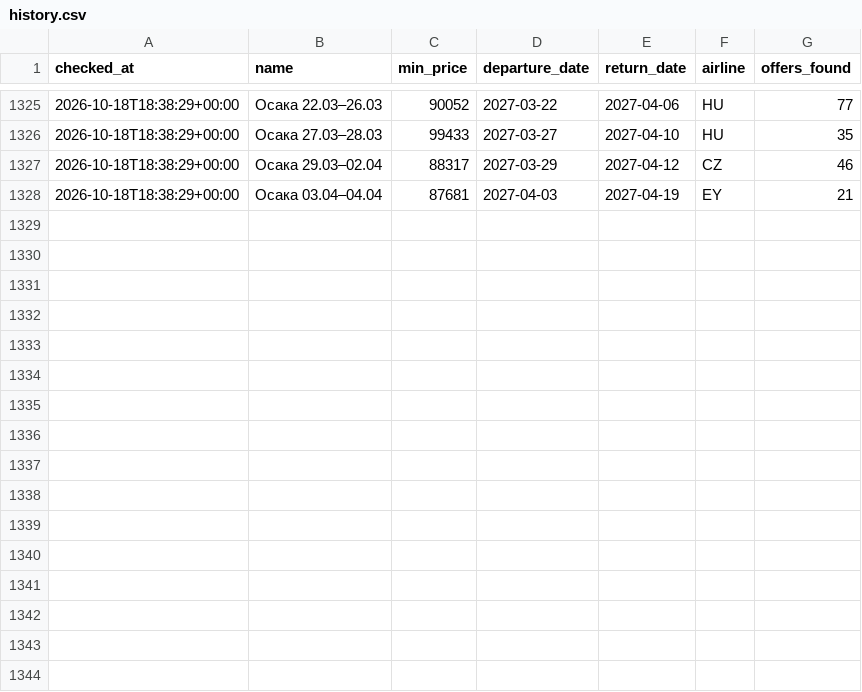
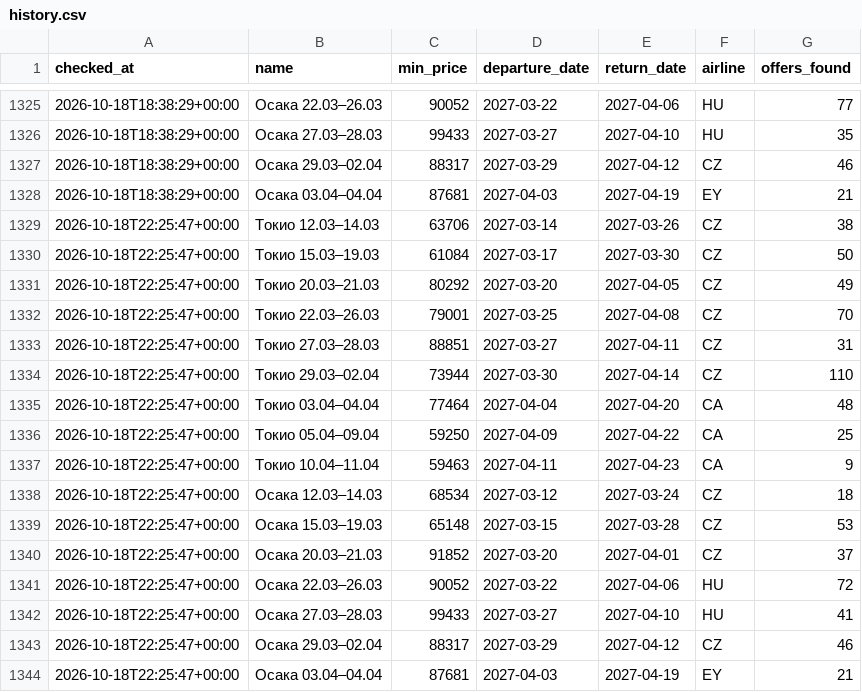
Before and after one commit to djandtty/custom-bot-checker, a CSV file: history.csv, drawn as a sheet; only a part is shown, gaps mark what is left out; the diff names each change by its address in the sheet, - before the commit and + after, or states it on an @@ line.

```diff
--- a/history.csv
+++ b/history.csv
+row 1329: 2026-10-18T22:25:47+00:00 | Токио 12.03–14.03 | 63706 | 2027-03-14 | 2027-03-26 | CZ | 38
+row 1330: 2026-10-18T22:25:47+00:00 | Токио 15.03–19.03 | 61084 | 2027-03-17 | 2027-03-30 | CZ | 50
+row 1331: 2026-10-18T22:25:47+00:00 | Токио 20.03–21.03 | 80292 | 2027-03-20 | 2027-04-05 | CZ | 49
+row 1332: 2026-10-18T22:25:47+00:00 | Токио 22.03–26.03 | 79001 | 2027-03-25 | 2027-04-08 | CZ | 70
+row 1333: 2026-10-18T22:25:47+00:00 | Токио 27.03–28.03 | 88851 | 2027-03-27 | 2027-04-11 | CZ | 31
+row 1334: 2026-10-18T22:25:47+00:00 | Токио 29.03–02.04 | 73944 | 2027-03-30 | 2027-04-14 | CZ | 110
+row 1335: 2026-10-18T22:25:47+00:00 | Токио 03.04–04.04 | 77464 | 2027-04-04 | 2027-04-20 | CA | 48
+row 1336: 2026-10-18T22:25:47+00:00 | Токио 05.04–09.04 | 59250 | 2027-04-09 | 2027-04-22 | CA | 25
+row 1337: 2026-10-18T22:25:47+00:00 | Токио 10.04–11.04 | 59463 | 2027-04-11 | 2027-04-23 | CA | 9
+row 1338: 2026-10-18T22:25:47+00:00 | Осака 12.03–14.03 | 68534 | 2027-03-12 | 2027-03-24 | CZ | 18
+row 1339: 2026-10-18T22:25:47+00:00 | Осака 15.03–19.03 | 65148 | 2027-03-15 | 2027-03-28 | CZ | 53
+row 1340: 2026-10-18T22:25:47+00:00 | Осака 20.03–21.03 | 91852 | 2027-03-20 | 2027-04-01 | CZ | 37
+row 1341: 2026-10-18T22:25:47+00:00 | Осака 22.03–26.03 | 90052 | 2027-03-22 | 2027-04-06 | HU | 72
+row 1342: 2026-10-18T22:25:47+00:00 | Осака 27.03–28.03 | 99433 | 2027-03-27 | 2027-04-10 | HU | 41
+row 1343: 2026-10-18T22:25:47+00:00 | Осака 29.03–02.04 | 88317 | 2027-03-29 | 2027-04-12 | CZ | 46
+row 1344: 2026-10-18T22:25:47+00:00 | Осака 03.04–04.04 | 87681 | 2027-04-03 | 2027-04-19 | EY | 21
```
Also changed, not shown: 1 other file.
